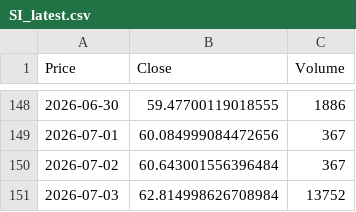
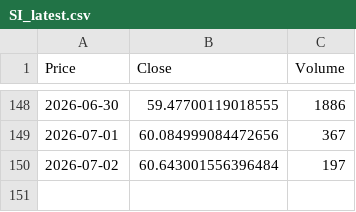
Before and after one commit to JONG1510/FPNA-python, a CSV file: data/SI_latest.csv, drawn as a sheet; only a part is shown, gaps mark what is left out; the diff names each change by its address in the sheet, - before the commit and + after, or states it on an @@ line.

```diff
--- a/data/SI_latest.csv
+++ b/data/SI_latest.csv
-C150 (Volume): 367
+C150 (Volume): 197
-row 151: 2026-07-03 | 62.814998626708984 | 13752
```
Also changed, not shown: data/GC_latest.csv.
